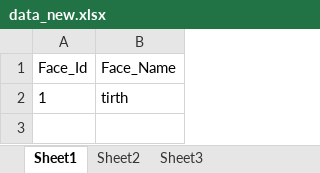
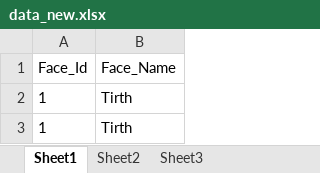
Before and after one commit to tirthoo7/Data_protection_using_face_recognition, an Excel workbook: data_new.xlsx, sheet Sheet1, drawn as a sheet; values as stored, in another font and other column widths than the file's, no borders; the diff names each change by its address in the sheet, - before the commit and + after, or states it on an @@ line.

```diff
--- a/data_new.xlsx (sheet Sheet1)
+++ b/data_new.xlsx (sheet Sheet1)
-B2 (Face_Name): tirth
+B2 (Face_Name): Tirth
+row 3: 1 | Tirth
```
Also changed, not shown: 36 other files.
